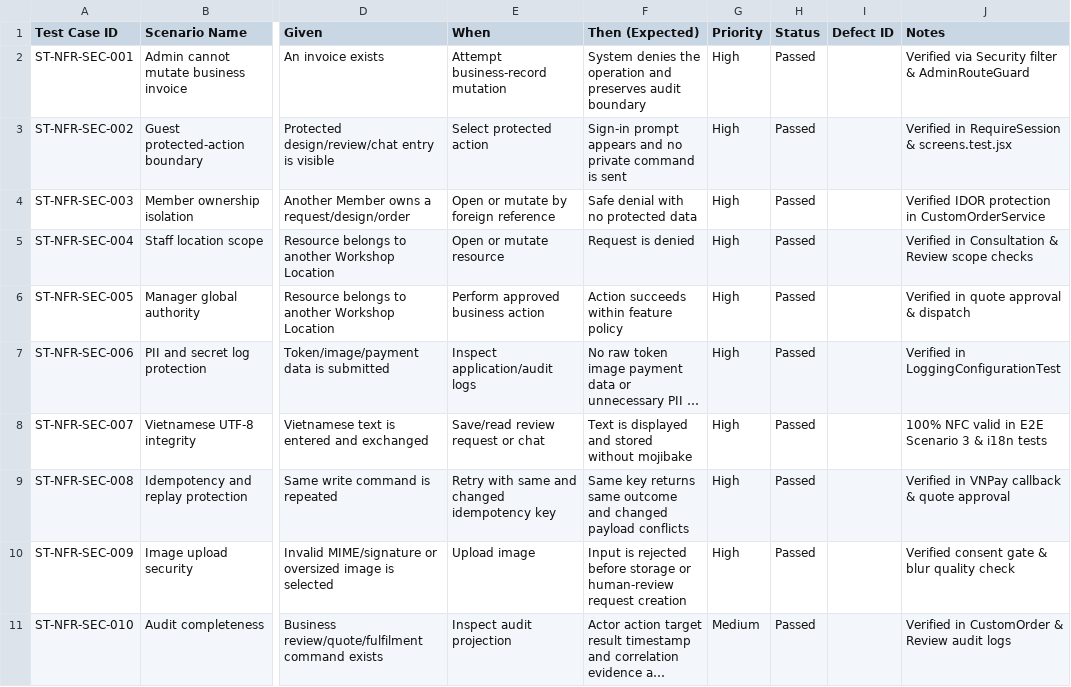
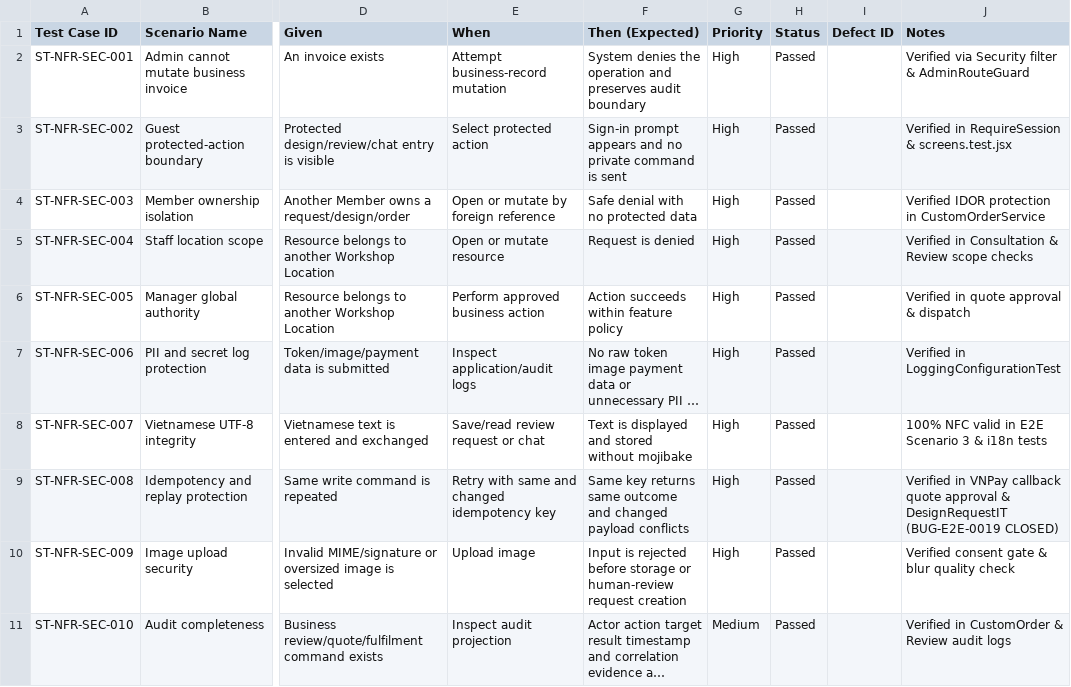
Before and after one commit to quoc-ca/mland-operations-hub, a CSV file: documents/trackers/report-5.4-system-test-nfrs/Security.csv, drawn as a sheet; only a part is shown, gaps mark what is left out; long unchanged cells end in …; the diff names each change by its address in the sheet, - before the commit and + after, or states it on an @@ line.

```diff
--- a/documents/trackers/report-5.4-system-test-nfrs/Security.csv
+++ b/documents/trackers/report-5.4-system-test-nfrs/Security.csv
-J9 (Notes): …VNPay callback & quote approval
+J9 (Notes): …VNPay callback quote approval & DesignRequestIT (BUG-E2E-0019 CLOSED)
```
Also changed, not shown: documents/trackers/report-5.4-system-test-nfrs/Performance.csv, 17 other files.
